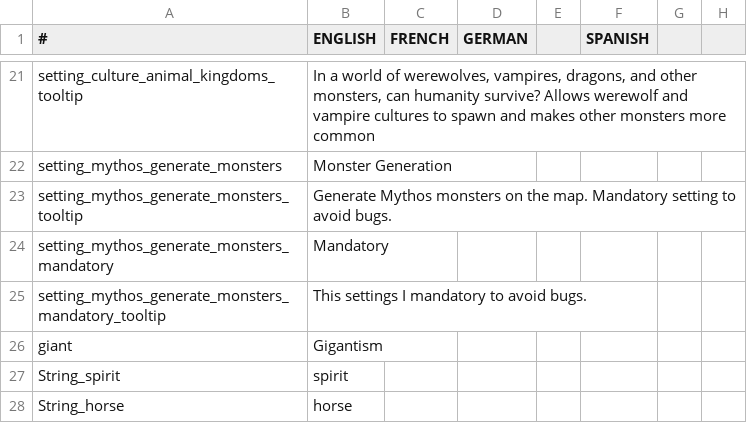
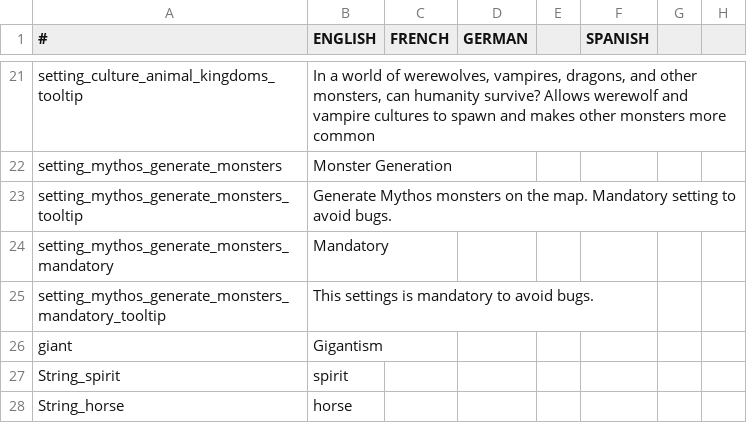
Before and after one commit to Leekoo/Mythos2, a CSV file: Mythos2/localisation/000_mythos.csv, drawn as a sheet; only a part is shown, gaps mark what is left out; the diff names each change by its address in the sheet, - before the commit and + after, or states it on an @@ line.

Commit message:
Fixed typo
Fixed typo in Generate Monsters tooltip

```diff
--- a/Mythos2/localisation/000_mythos.csv
+++ b/Mythos2/localisation/000_mythos.csv
-B25 (ENGLISH): This settings I mandatory to avoid bugs.
+B25 (ENGLISH): This settings is mandatory to avoid bugs.
```
